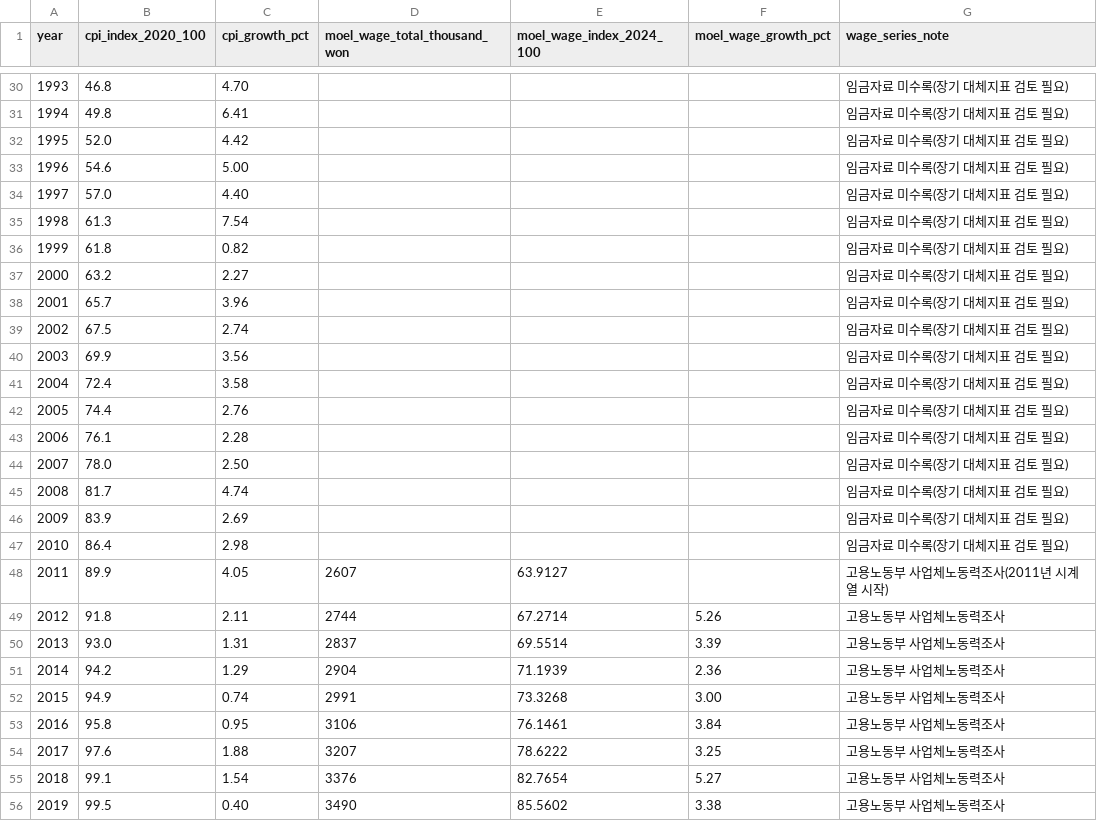
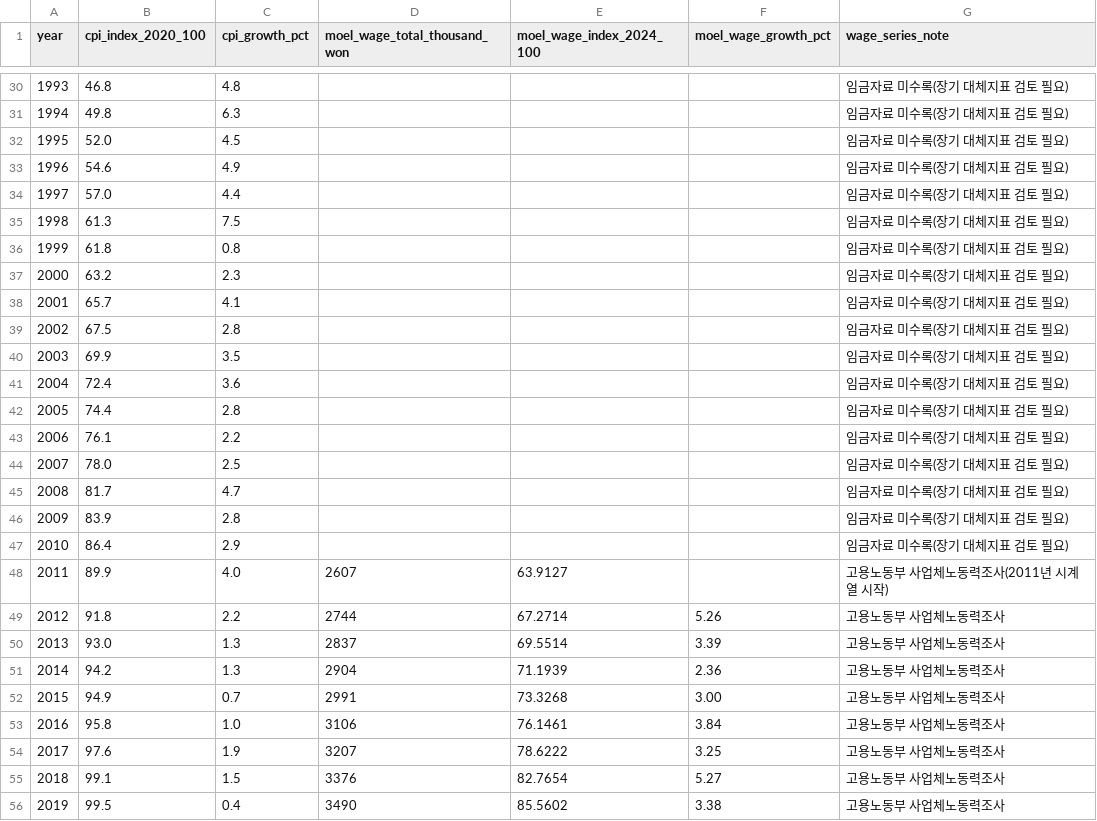
Before and after one commit to ufreezone-ops/nachimpan, a CSV file: data/국가데이터처_소비자물가지수_및_고용노동부_임금지수_1965-2024.csv, drawn as a sheet; only a part is shown, gaps mark what is left out; the diff covers the shown part only.

```diff
--- a/data/국가데이터처_소비자물가지수_및_고용노동부_임금지수_1965-2024.csv
+++ b/data/국가데이터처_소비자물가지수_및_고용노동부_임금지수_1965-2024.csv
@@ -30,27 +30,27 @@ year,cpi_index_2020_100,cpi_growth_pct,moel_wage_total_thousand_won,moel_wage_in
-1993,46.8,4.70,,,,임금자료 미수록(장기 대체지표 검토 필요)
-1994,49.8,6.41,,,,임금자료 미수록(장기 대체지표 검토 필요)
-1995,52.0,4.42,,,,임금자료 미수록(장기 대체지표 검토 필요)
-1996,54.6,5.00,,,,임금자료 미수록(장기 대체지표 검토 필요)
-1997,57.0,4.40,,,,임금자료 미수록(장기 대체지표 검토 필요)
-1998,61.3,7.54,,,,임금자료 미수록(장기 대체지표 검토 필요)
-1999,61.8,0.82,,,,임금자료 미수록(장기 대체지표 검토 필요)
-2000,63.2,2.27,,,,임금자료 미수록(장기 대체지표 검토 필요)
-2001,65.7,3.96,,,,임금자료 미수록(장기 대체지표 검토 필요)
-2002,67.5,2.74,,,,임금자료 미수록(장기 대체지표 검토 필요)
-2003,69.9,3.56,,,,임금자료 미수록(장기 대체지표 검토 필요)
-2004,72.4,3.58,,,,임금자료 미수록(장기 대체지표 검토 필요)
-2005,74.4,2.76,,,,임금자료 미수록(장기 대체지표 검토 필요)
-2006,76.1,2.28,,,,임금자료 미수록(장기 대체지표 검토 필요)
-2007,78.0,2.50,,,,임금자료 미수록(장기 대체지표 검토 필요)
-2008,81.7,4.74,,,,임금자료 미수록(장기 대체지표 검토 필요)
-2009,83.9,2.69,,,,임금자료 미수록(장기 대체지표 검토 필요)
-2010,86.4,2.98,,,,임금자료 미수록(장기 대체지표 검토 필요)
-2011,89.9,4.05,2607,63.9127,,고용노동부 사업체노동력조사(2011년 시계열 시작)
-2012,91.8,2.11,2744,67.2714,5.26,고용노동부 사업체노동력조사
-2013,93.0,1.31,2837,69.5514,3.39,고용노동부 사업체노동력조사
-2014,94.2,1.29,2904,71.1939,2.36,고용노동부 사업체노동력조사
-2015,94.9,0.74,2991,73.3268,3.00,고용노동부 사업체노동력조사
-2016,95.8,0.95,3106,76.1461,3.84,고용노동부 사업체노동력조사
-2017,97.6,1.88,3207,78.6222,3.25,고용노동부 사업체노동력조사
-2018,99.1,1.54,3376,82.7654,5.27,고용노동부 사업체노동력조사
-2019,99.5,0.40,3490,85.5602,3.38,고용노동부 사업체노동력조사
+1993,46.8,4.8,,,,임금자료 미수록(장기 대체지표 검토 필요)
+1994,49.8,6.3,,,,임금자료 미수록(장기 대체지표 검토 필요)
+1995,52.0,4.5,,,,임금자료 미수록(장기 대체지표 검토 필요)
+1996,54.6,4.9,,,,임금자료 미수록(장기 대체지표 검토 필요)
+1997,57.0,4.4,,,,임금자료 미수록(장기 대체지표 검토 필요)
+1998,61.3,7.5,,,,임금자료 미수록(장기 대체지표 검토 필요)
+1999,61.8,0.8,,,,임금자료 미수록(장기 대체지표 검토 필요)
+2000,63.2,2.3,,,,임금자료 미수록(장기 대체지표 검토 필요)
+2001,65.7,4.1,,,,임금자료 미수록(장기 대체지표 검토 필요)
+2002,67.5,2.8,,,,임금자료 미수록(장기 대체지표 검토 필요)
+2003,69.9,3.5,,,,임금자료 미수록(장기 대체지표 검토 필요)
+2004,72.4,3.6,,,,임금자료 미수록(장기 대체지표 검토 필요)
+2005,74.4,2.8,,,,임금자료 미수록(장기 대체지표 검토 필요)
+2006,76.1,2.2,,,,임금자료 미수록(장기 대체지표 검토 필요)
+2007,78.0,2.5,,,,임금자료 미수록(장기 대체지표 검토 필요)
+2008,81.7,4.7,,,,임금자료 미수록(장기 대체지표 검토 필요)
+2009,83.9,2.8,,,,임금자료 미수록(장기 대체지표 검토 필요)
+2010,86.4,2.9,,,,임금자료 미수록(장기 대체지표 검토 필요)
+2011,89.9,4.0,2607,63.9127,,고용노동부 사업체노동력조사(2011년 시계열 시작)
+2012,91.8,2.2,2744,67.2714,5.26,고용노동부 사업체노동력조사
+2013,93.0,1.3,2837,69.5514,3.39,고용노동부 사업체노동력조사
+2014,94.2,1.3,2904,71.1939,2.36,고용노동부 사업체노동력조사
+2015,94.9,0.7,2991,73.3268,3.00,고용노동부 사업체노동력조사
+2016,95.8,1.0,3106,76.1461,3.84,고용노동부 사업체노동력조사
+2017,97.6,1.9,3207,78.6222,3.25,고용노동부 사업체노동력조사
+2018,99.1,1.5,3376,82.7654,5.27,고용노동부 사업체노동력조사
+2019,99.5,0.4,3490,85.5602,3.38,고용노동부 사업체노동력조사
```
Also changed, not shown: 32 edited cells elsewhere in this file.
